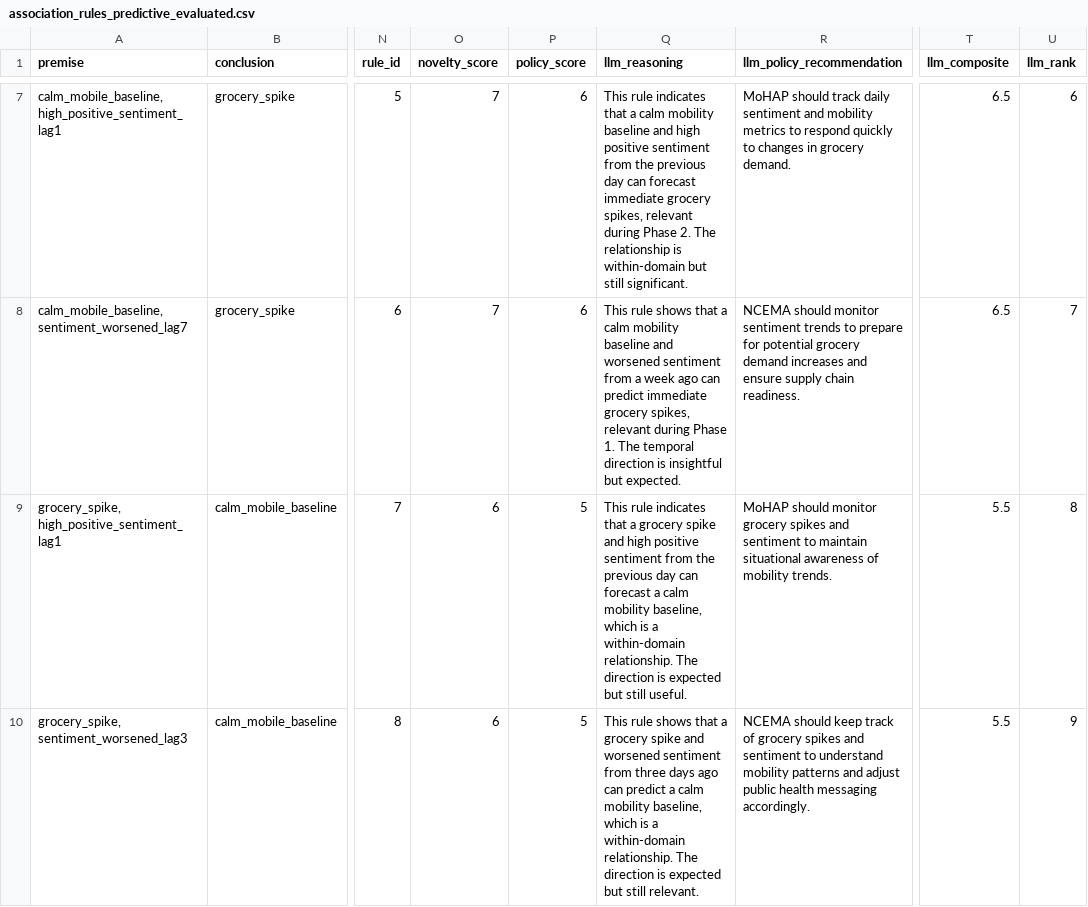
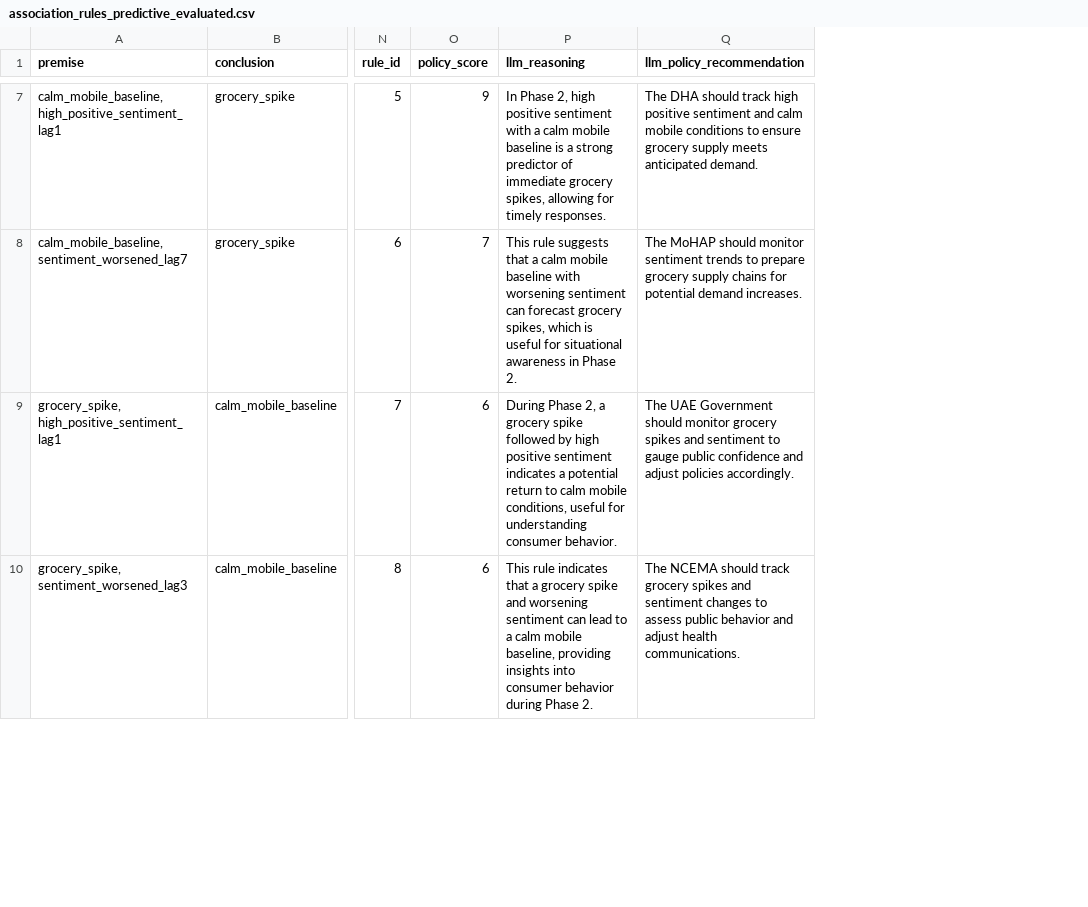
Before and after one commit to HamzaArshad2004/css-project-covid, a CSV file: results/fca/association_rules_predictive_evaluated.csv, drawn as a sheet; only a part is shown, gaps mark what is left out; removed rows and columns are numbered as before the commit, all else as after; the diff covers the shown part only; the diff names each change by its address in the sheet, - before the commit and + after, or states it on an @@ line.

```diff
--- a/results/fca/association_rules_predictive_evaluated.csv
+++ b/results/fca/association_rules_predictive_evaluated.csv
-column O (novelty_score), rows 7-10: 7 | 7 | 6 | 6
-column T (llm_composite), rows 7-10: 6.5 | 6.5 | 5.5 | 5.5
-column U (llm_rank), rows 7-10: 6 | 7 | 8 | 9
-O7 (policy_score): 6
+O7 (policy_score): 9
-P7 (llm_reasoning): This rule indicates that a calm mobility baseline and high positive sentiment from the previous day can forecast immediate grocery spikes, relevant during Phase 2. The relationship is within-domain but still significant.
+P7 (llm_reasoning): In Phase 2, high positive sentiment with a calm mobile baseline is a strong predictor of immediate grocery spikes, allowing for timely responses.
-Q7 (llm_policy_recommendation): MoHAP should track daily sentiment and mobility metrics to respond quickly to changes in grocery demand.
+Q7 (llm_policy_recommendation): The DHA should track high positive sentiment and calm mobile conditions to ensure grocery supply meets anticipated demand.
-O8 (policy_score): 6
+O8 (policy_score): 7
-P8 (llm_reasoning): This rule shows that a calm mobility baseline and worsened sentiment from a week ago can predict immediate grocery spikes, relevant during Phase 1. The temporal direction is insightful but expected.
+P8 (llm_reasoning): This rule suggests that a calm mobile baseline with worsening sentiment can forecast grocery spikes, which is useful for situational awareness in Phase 2.
-Q8 (llm_policy_recommendation): NCEMA should monitor sentiment trends to prepare for potential grocery demand increases and ensure supply chain readiness.
+Q8 (llm_policy_recommendation): The MoHAP should monitor sentiment trends to prepare grocery supply chains for potential demand increases.
-O9:O10 (policy_score): 5
+O9:O10 (policy_score): 6
-P9 (llm_reasoning): This rule indicates that a grocery spike and high positive sentiment from the previous day can forecast a calm mobility baseline, which is a within-domain relationship. The direction is expected but still useful.
+P9 (llm_reasoning): During Phase 2, a grocery spike followed by high positive sentiment indicates a potential return to calm mobile conditions, useful for understanding consumer behavior.
-Q9 (llm_policy_recommendation): MoHAP should monitor grocery spikes and sentiment to maintain situational awareness of mobility trends.
+Q9 (llm_policy_recommendation): The UAE Government should monitor grocery spikes and sentiment to gauge public confidence and adjust policies accordingly.
-P10 (llm_reasoning): This rule shows that a grocery spike and worsened sentiment from three days ago can predict a calm mobility baseline, which is a within-domain relationship. The direction is expected but still relevant.
+P10 (llm_reasoning): This rule indicates that a grocery spike and worsening sentiment can lead to a calm mobile baseline, providing insights into consumer behavior during Phase 2.
-Q10 (llm_policy_recommendation): NCEMA should keep track of grocery spikes and sentiment to understand mobility patterns and adjust public health messaging accordingly.
+Q10 (llm_policy_recommendation): The NCEMA should track grocery spikes and sentiment changes to assess public behavior and adjust health communications.
```
Also changed, not shown: 2 added rows, 2 removed rows and 26 edited cells elsewhere in this file, results/fca/association_rules_evaluated.csv, results/fca/association_rules_stable.csv, 8 other files.
